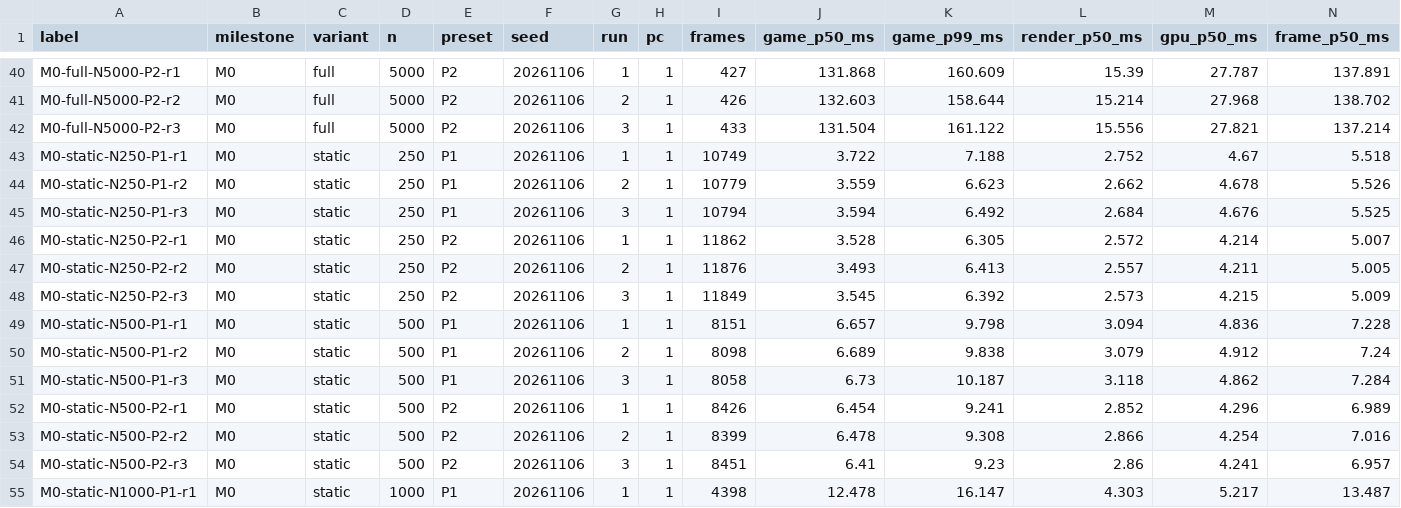
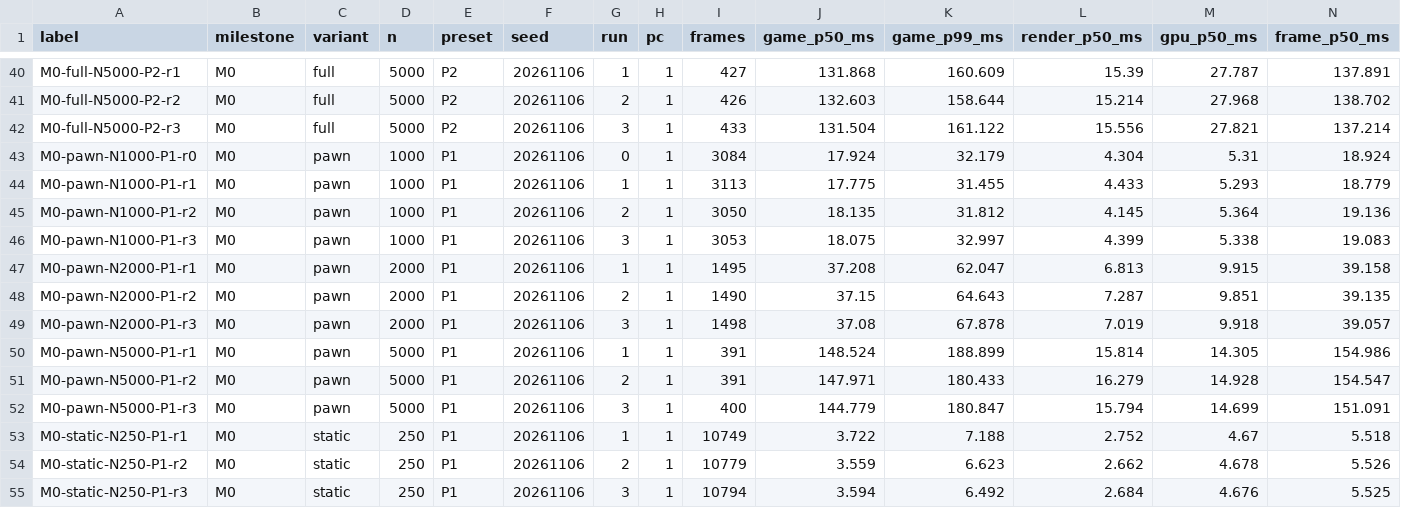
Before and after one commit to hon454/unreal-horde-optimization-lab, a CSV file: Measurements/M0/runs.csv, drawn as a sheet; only a part is shown, gaps mark what is left out; the shorter side is filled out with more unchanged rows; rows hold the shown columns only; the diff names each change by its address in the sheet, - before the commit and + after, or states it on an @@ line.

Commit message:
feat(m0): purple lightning for snipes, pawn results, LODMaxCount
Snipes draw a thick zigzag bolt built from reused cylinder segments with the orb's purple overlay plus an NS_Spark_Burst impact, replacing debug lines that Test builds never drew; bench runs skip them. NS_TeslaCoil arcs only reach a few meters, so it could not reach 80 m+ targets. pawn (no CharacterMovement) measured within noise of full. LODMaxCount High 500 / Medium 5000 / Low unlimited confirmed; terrain realism check added to backlog; plot.py writes SVGs with the standard library.

```diff
--- a/Measurements/M0/runs.csv
+++ b/Measurements/M0/runs.csv
+row 43: M0-pawn-N1000-P1-r0 | M0 | pawn | 1000 | P1 | 20261106 | 0 | 1 | 3084 | 17.924 | 32.179 | 4.304 | 5.31 | 18.924
+row 44: M0-pawn-N1000-P1-r1 | M0 | pawn | 1000 | P1 | 20261106 | 1 | 1 | 3113 | 17.775 | 31.455 | 4.433 | 5.293 | 18.779
+row 45: M0-pawn-N1000-P1-r2 | M0 | pawn | 1000 | P1 | 20261106 | 2 | 1 | 3050 | 18.135 | 31.812 | 4.145 | 5.364 | 19.136
+row 46: M0-pawn-N1000-P1-r3 | M0 | pawn | 1000 | P1 | 20261106 | 3 | 1 | 3053 | 18.075 | 32.997 | 4.399 | 5.338 | 19.083
+row 47: M0-pawn-N2000-P1-r1 | M0 | pawn | 2000 | P1 | 20261106 | 1 | 1 | 1495 | 37.208 | 62.047 | 6.813 | 9.915 | 39.158
+row 48: M0-pawn-N2000-P1-r2 | M0 | pawn | 2000 | P1 | 20261106 | 2 | 1 | 1490 | 37.15 | 64.643 | 7.287 | 9.851 | 39.135
+row 49: M0-pawn-N2000-P1-r3 | M0 | pawn | 2000 | P1 | 20261106 | 3 | 1 | 1498 | 37.08 | 67.878 | 7.019 | 9.918 | 39.057
+row 50: M0-pawn-N5000-P1-r1 | M0 | pawn | 5000 | P1 | 20261106 | 1 | 1 | 391 | 148.524 | 188.899 | 15.814 | 14.305 | 154.986
+row 51: M0-pawn-N5000-P1-r2 | M0 | pawn | 5000 | P1 | 20261106 | 2 | 1 | 391 | 147.971 | 180.433 | 16.279 | 14.928 | 154.547
+row 52: M0-pawn-N5000-P1-r3 | M0 | pawn | 5000 | P1 | 20261106 | 3 | 1 | 400 | 144.779 | 180.847 | 15.794 | 14.699 | 151.091
```
Also changed, not shown: Measurements/M0/summary.csv, 10 other files.
